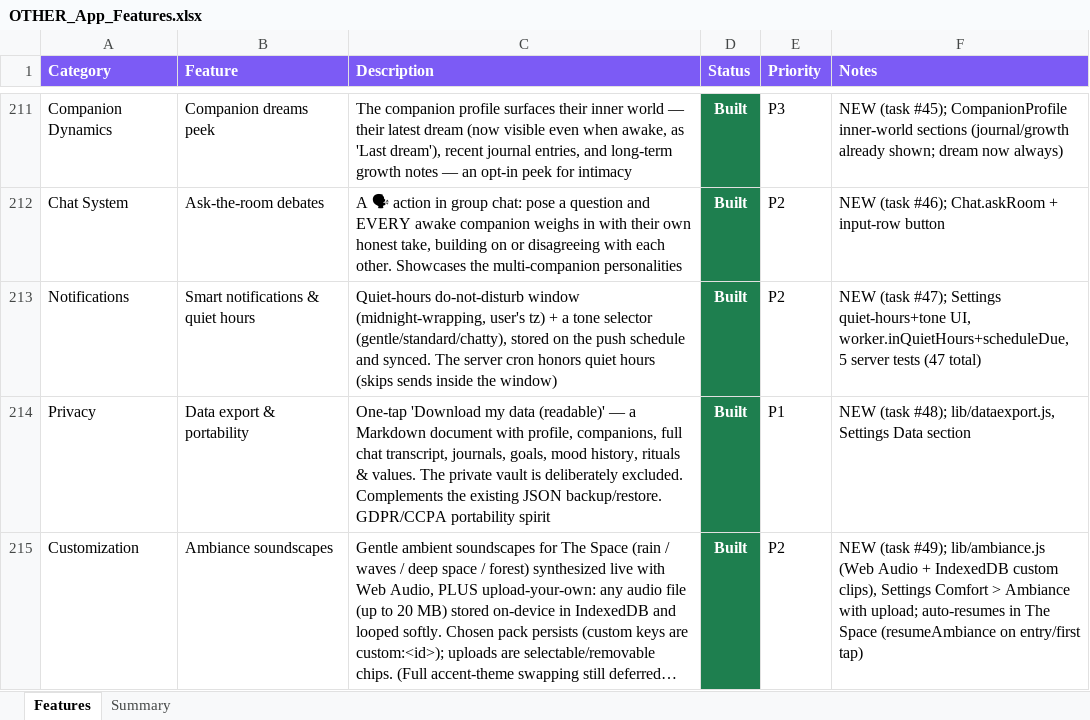
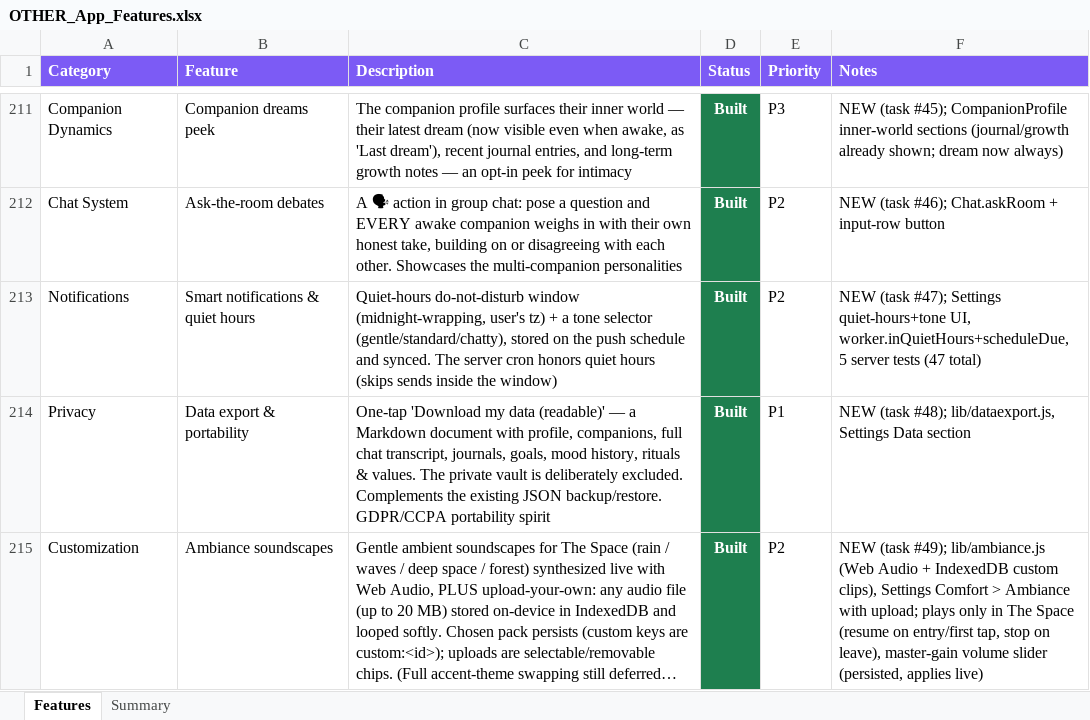
Before and after one commit to lilkkjo082004/other-app, an Excel workbook: docs/OTHER_App_Features.xlsx, sheet Features, drawn as a sheet; only a part is shown, gaps mark what is left out; long unchanged cells end in …; values as stored, in another font and other column widths than the file's, no borders; the diff names each change by its address in the sheet, - before the commit and + after, or states it on an @@ line.

```diff
--- a/docs/OTHER_App_Features.xlsx (sheet Features)
+++ b/docs/OTHER_App_Features.xlsx (sheet Features)
-F215 (Notes): …with upload; auto-resumes in The Space (resumeAmbiance on entry/first tap)
+F215 (Notes): …with upload; plays only in The Space (resume on entry/first tap, stop on leave), master-gain volume slider (persisted, applies live)
```
Also changed, not shown: 4 other files.
